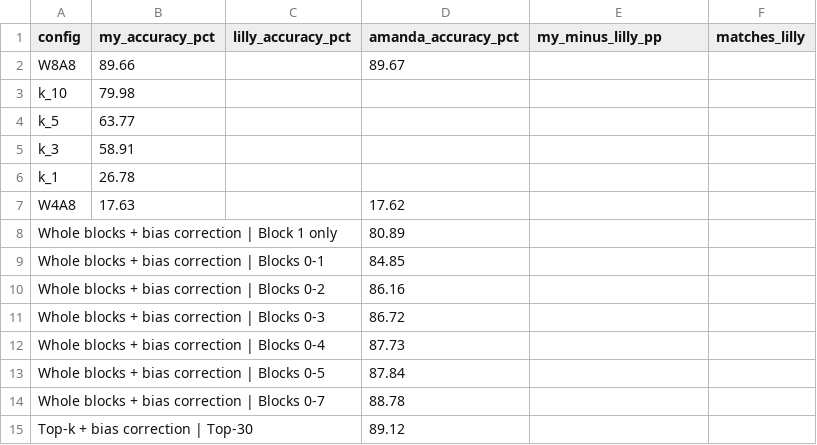
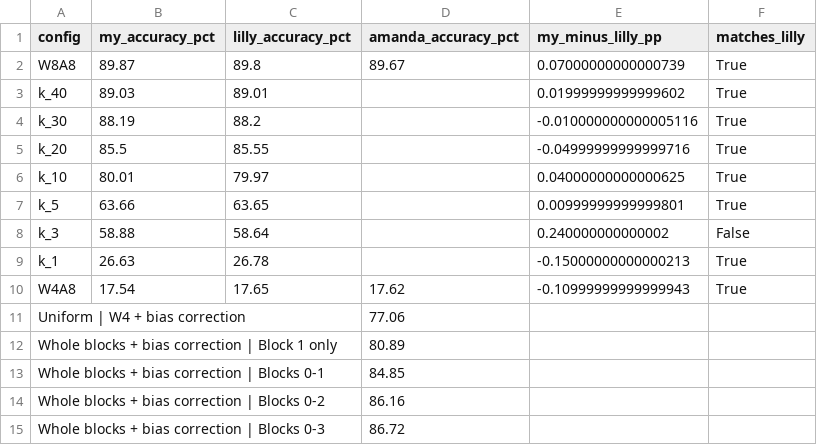
Before and after one commit to josie-barber/Layer-Wise-Quantization-of-MobileNetV2-for-Edge-Accelerators, a CSV file: results/josie/accuracy_validation.csv, drawn as a sheet; only a part is shown; the shorter side is filled out with more unchanged rows.

```diff
--- a/results/josie/accuracy_validation.csv
+++ b/results/josie/accuracy_validation.csv
@@ -1,8 +1,12 @@
 config,my_accuracy_pct,lilly_accuracy_pct,amanda_accuracy_pct,my_minus_lilly_pp,matches_lilly
-W8A8,89.66,,89.67,,
-k_10,79.98,,,,
-k_5,63.77,,,,
-k_3,58.91,,,,
-k_1,26.78,,,,
-W4A8,17.63,,17.62,,
+W8A8,89.87,89.8,89.67,0.07000000000000739,True
+k_40,89.03,89.01,,0.01999999999999602,True
+k_30,88.19,88.2,,-0.010000000000005116,True
+k_20,85.5,85.55,,-0.04999999999999716,True
+k_10,80.01,79.97,,0.04000000000000625,True
+k_5,63.66,63.65,,0.00999999999999801,True
+k_3,58.88,58.64,,0.240000000000002,False
+k_1,26.63,26.78,,-0.15000000000000213,True
+W4A8,17.54,17.65,17.62,-0.10999999999999943,True
+Uniform | W4 + bias correction,,,77.06,,
 Whole blocks + bias correction | Block 1 only,,,80.89,,
```
Also changed, not shown: results/josie/final_comparison.csv, results/josie/storage_analysis.csv, 2 other files.
